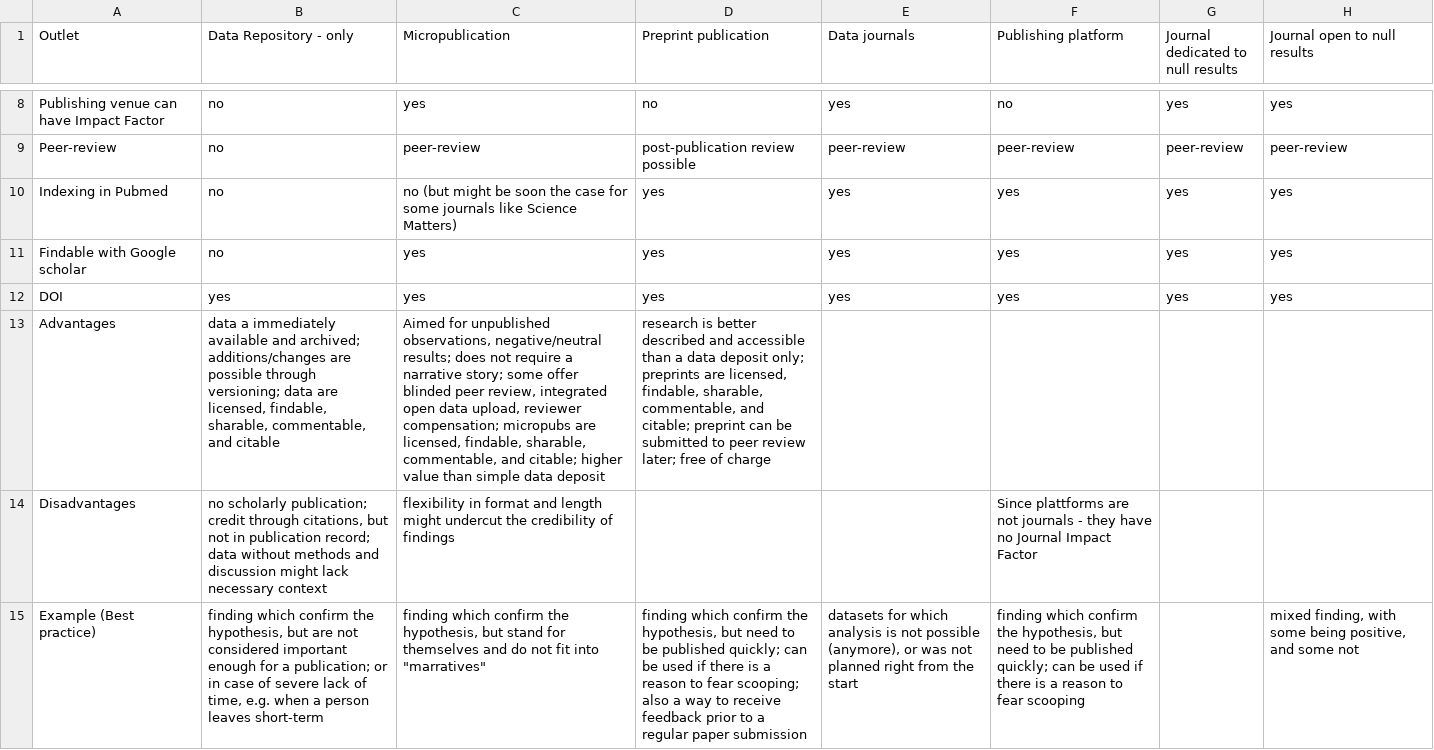
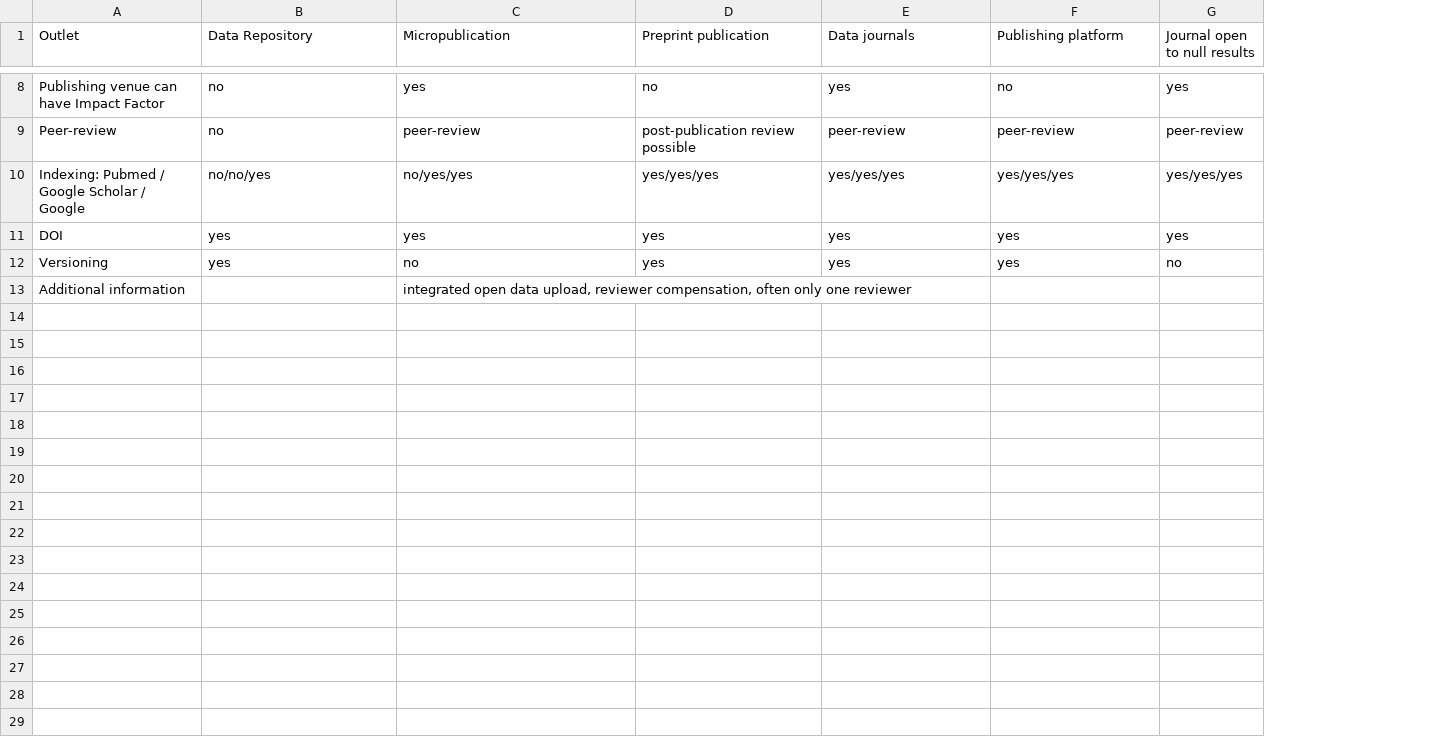
Before and after one commit to quest-bih/FIDDLE, a CSV file: data/Table.csv, drawn as a sheet; only a part is shown, gaps mark what is left out; removed rows and columns are numbered as before the commit, all else as after; the diff covers the shown part only; the diff names each change by its address in the sheet, - before the commit and + after, or states it on an @@ line.

Commit message:
Cleanup of comments.

```diff
--- a/data/Table.csv
+++ b/data/Table.csv
-column H (Journal open to null results), rows 8-9: yes | peer-review; row 12: yes
-B1: Data Repository - only
+B1: Data Repository
-G1: Journal dedicated to null results
+G1: Journal open to null results
-row 10: Indexing in Pubmed | no | no (but might be soon the case for some journals like Science Matters) | yes | yes | yes | yes | yes
-row 11: Findable with Google scholar | no | yes | yes | yes | yes | yes | yes
+row 10: Indexing: Pubmed / Google Scholar / Google | no/no/yes | no/yes/yes | yes/yes/yes | yes/yes/yes | yes/yes/yes | yes/yes/yes
-row 13: Advantages | data a immediately available and archived; additions/changes are possible through versioning; data are licensed, findable, sharable, commentable, and citable | Aimed for unpublished observations, negative/neutral results; does not require a narrative story; some offer blinded peer review, integrated open data upload, reviewer compensation; micropubs are licensed, findable, sharable, commentable, and citable; higher value than simple data deposit | research is better described and accessible than a data deposit only; preprints are licensed, findable, sharable, commentable, and citable; preprint can be submitted to peer review later; free of charge
-row 14: Disadvantages | no scholarly publication; credit through citations, but not in publication record; data without methods and discussion might lack necessary context | flexibility in format and length might undercut the credibility of findings |  |  | Since plattforms are not journals - they have no Journal Impact Factor
-row 15: Example (Best practice) | finding which confirm the hypothesis, but are not considered important enough for a publication; or in case of severe lack of time, e.g. when a person leaves short-term | finding which confirm the hypothesis, but stand for themselves and do not fit into "marratives" | finding which confirm the hypothesis, but need to be published quickly; can be used if there is a reason to fear scooping; also a way to receive feedback prior to a regular paper submission | datasets for which analysis is not possible (anymore), or was not planned right from the start | finding which confirm the hypothesis, but need to be published quickly; can be used if there is a reason to fear scooping |  | mixed finding, with some being positive, and some not
+row 12: Versioning | yes | no | yes | yes | yes | no
+row 13: Additional information |  | integrated open data upload, reviewer compensation, often only one reviewer
```
Also changed, not shown: 1 added row, 1 removed row and 16 edited cells elsewhere in this file, 3 other files.
